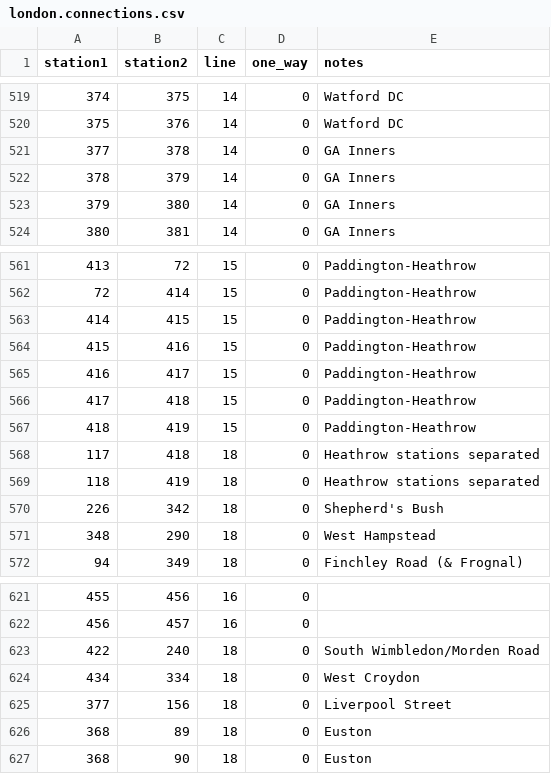
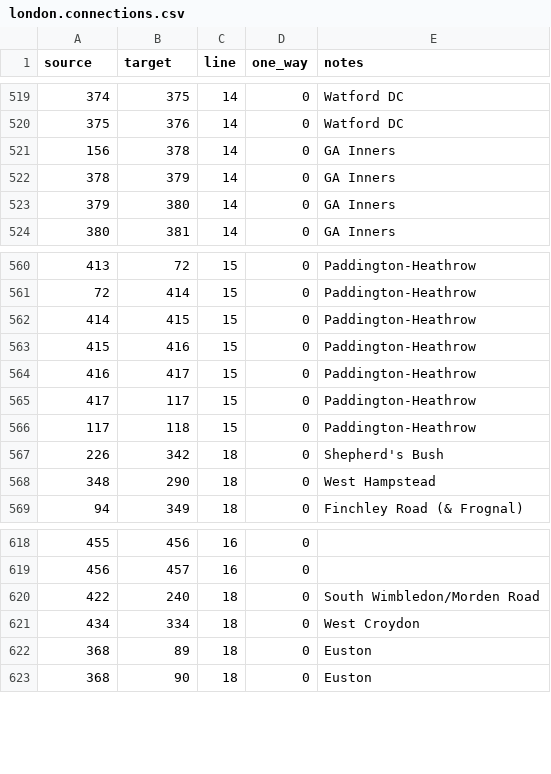
Before and after one commit to bexedmondson/tubemaps, a CSV file: datasets/london.connections.csv, drawn as a sheet; only a part is shown, gaps mark what is left out; the diff covers the shown part only.

Commit message:
Update for Elizabeth Line opening

```diff
--- a/datasets/london.connections.csv
+++ b/datasets/london.connections.csv
@@ -1 +1 @@
-"station1","station2","line","one_way","notes"
+"source","target","line","one_way","notes"
@@ -520,3 +520,3 @@
 375,376,14,0,"Watford DC"
-377,378,14,0,"GA Inners"
+156,378,14,0,"GA Inners"
 378,379,14,0,"GA Inners"
@@ -565,6 +564,4 @@
 416,417,15,0,"Paddington-Heathrow"
-417,418,15,0,"Paddington-Heathrow"
-418,419,15,0,"Paddington-Heathrow"
-117,418,18,0,"Heathrow stations separated"
-118,419,18,0,"Heathrow stations separated"
+417,117,15,0,"Paddington-Heathrow"
+117,118,15,0,"Paddington-Heathrow"
 226,342,18,0,"Shepherd's Bush"
@@ -624,3 +621,2 @@
 434,334,18,0,"West Croydon"
-377,156,18,0,"Liverpool Street"
 368,89,18,0,"Euston"
```
Also changed, not shown: 22 added rows and 1 removed row elsewhere in this file, datasets/london.lines.csv, datasets/london.stations.csv.
